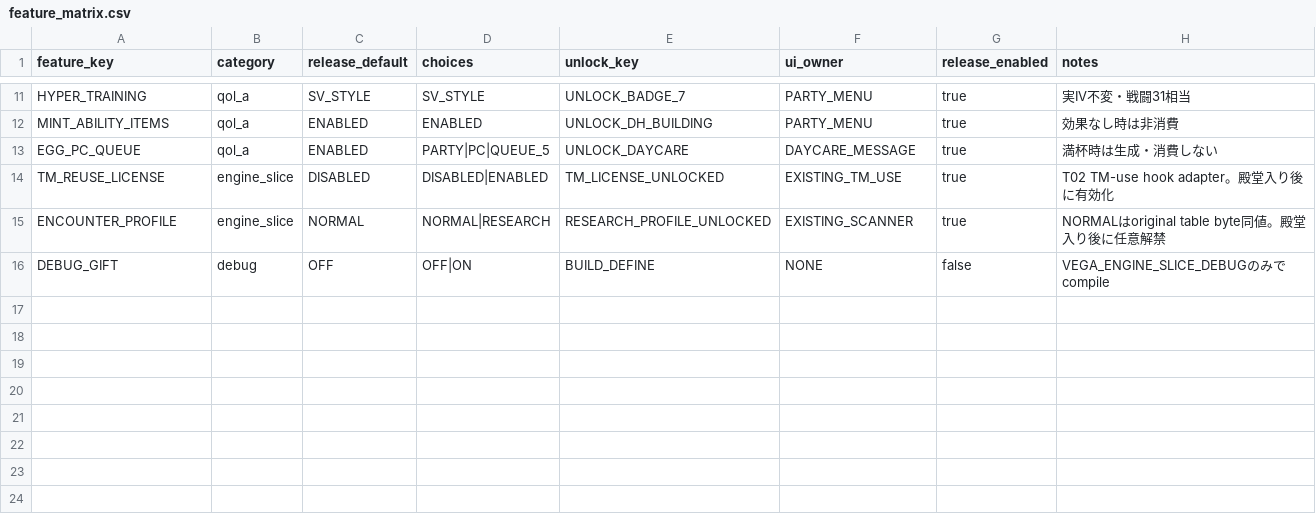
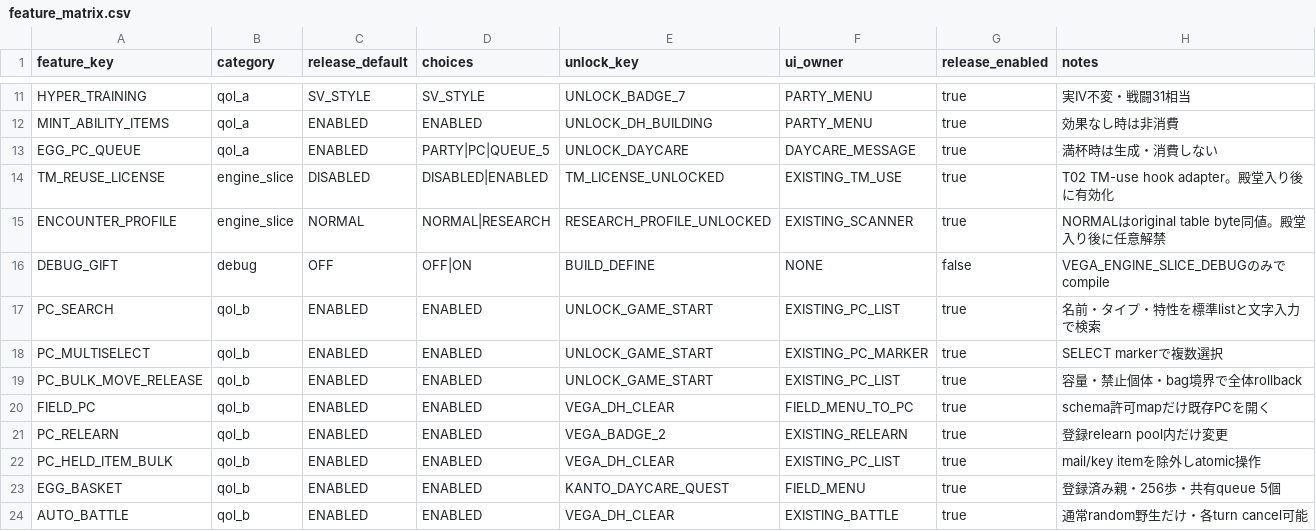
Before and after one commit to dekaazarashi1111-web/pokemon-vega-modern, a CSV file: config/feature_matrix.csv, drawn as a sheet; only a part is shown, gaps mark what is left out.

```diff
--- a/config/feature_matrix.csv
+++ b/config/feature_matrix.csv
@@ -16 +16,9 @@ ENCOUNTER_PROFILE,engine_slice,NORMAL,NORMAL|RESEARCH,RESEARCH_PROFILE_UNLOCKED,
 DEBUG_GIFT,debug,OFF,OFF|ON,BUILD_DEFINE,NONE,false,VEGA_ENGINE_SLICE_DEBUGのみでcompile
+PC_SEARCH,qol_b,ENABLED,ENABLED,UNLOCK_GAME_START,EXISTING_PC_LIST,true,名前・タイプ・特性を標準listと文字入力で検索
+PC_MULTISELECT,qol_b,ENABLED,ENABLED,UNLOCK_GAME_START,EXISTING_PC_MARKER,true,SELECT markerで複数選択
+PC_BULK_MOVE_RELEASE,qol_b,ENABLED,ENABLED,UNLOCK_GAME_START,EXISTING_PC_LIST,true,容量・禁止個体・bag境界で全体rollback
+FIELD_PC,qol_b,ENABLED,ENABLED,VEGA_DH_CLEAR,FIELD_MENU_TO_PC,true,schema許可mapだけ既存PCを開く
+PC_RELEARN,qol_b,ENABLED,ENABLED,VEGA_BADGE_2,EXISTING_RELEARN,true,登録relearn pool内だけ変更
+PC_HELD_ITEM_BULK,qol_b,ENABLED,ENABLED,VEGA_DH_CLEAR,EXISTING_PC_LIST,true,mail/key itemを除外しatomic操作
+EGG_BASKET,qol_b,ENABLED,ENABLED,KANTO_DAYCARE_QUEST,FIELD_MENU,true,登録済み親・256歩・共有queue 5個
+AUTO_BATTLE,qol_b,ENABLED,ENABLED,VEGA_DH_CLEAR,EXISTING_BATTLE,true,通常random野生だけ・各turn cancel可能
```
Also changed, not shown: 25 other files.
